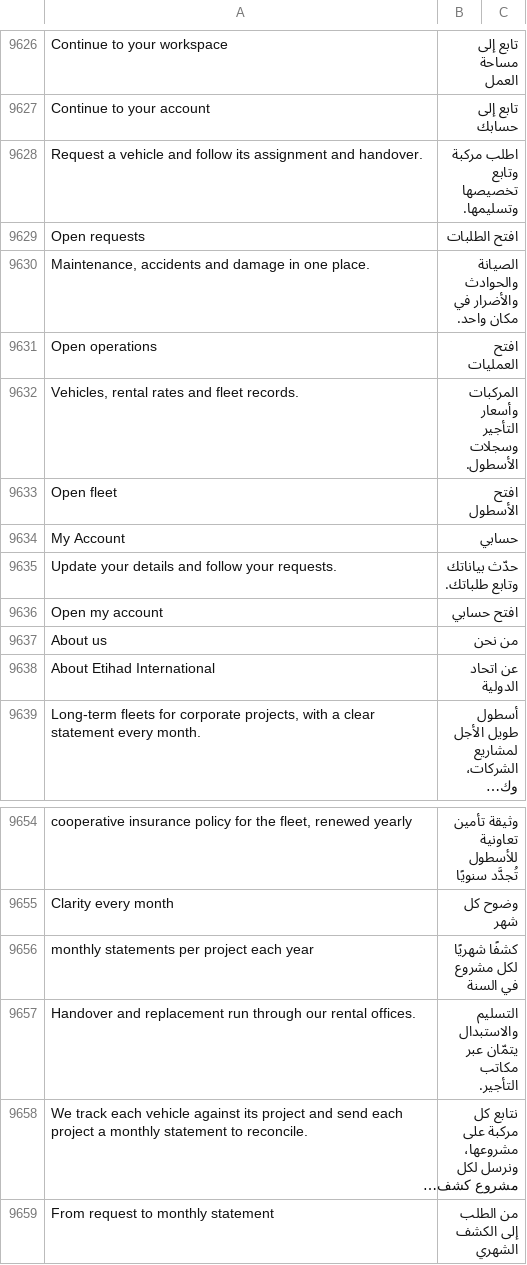
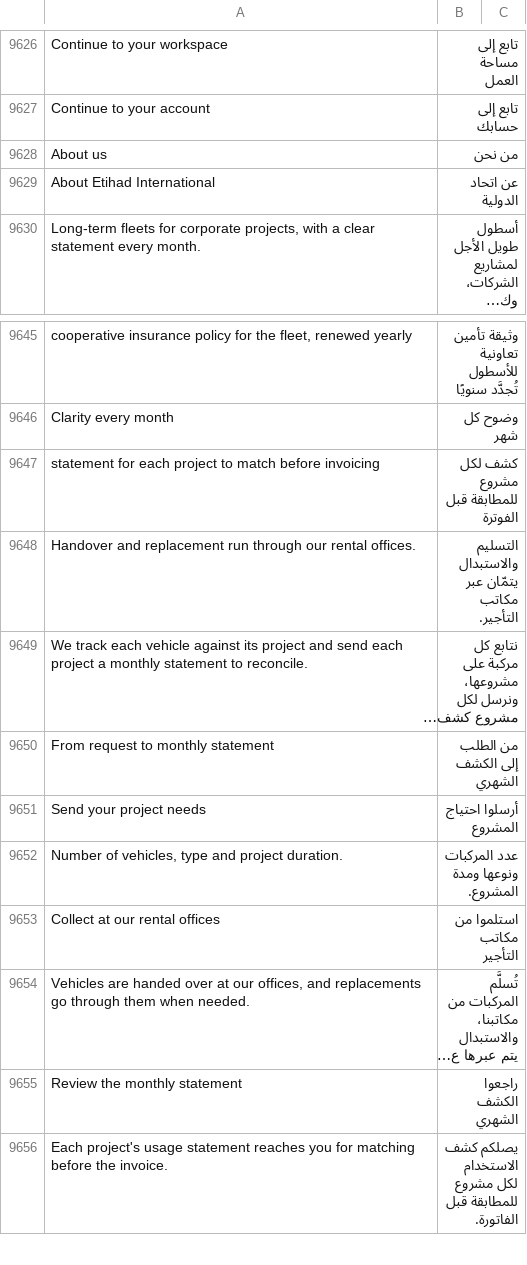
Before and after one commit to iabodysa/fleetix, a CSV file: fleetix/translations/ar.csv, drawn as a sheet; only a part is shown, gaps mark what is left out; the shorter side is filled out with more unchanged rows; long unchanged cells end in …; removed rows and columns are numbered as before the commit, all else as after; the diff names each change by its address in the sheet, - before the commit and + after, or states it on an @@ line.

```diff
--- a/fleetix/translations/ar.csv
+++ b/fleetix/translations/ar.csv
-row 9628: Request a vehicle and follow its assignment and handover. | اطلب مركبة وتابع تخصيصها وتسليمها.
-row 9629: Open requests | افتح الطلبات
-row 9630: Maintenance, accidents and damage in one place. | الصيانة والحوادث والأضرار في مكان واحد.
-row 9631: Open operations | افتح العمليات
-row 9632: Vehicles, rental rates and fleet records. | المركبات وأسعار التأجير وسجلات الأسطول.
-row 9633: Open fleet | افتح الأسطول
-row 9634: My Account | حسابي
-row 9635: Update your details and follow your requests. | حدّث بياناتك وتابع طلباتك.
-row 9636: Open my account | افتح حسابي
-row 9656: monthly statements per project each year | كشفًا شهريًا لكل مشروع في السنة
+row 9647: statement for each project to match before invoicing | كشف لكل مشروع للمطابقة قبل الفوترة
```
Also changed, not shown: 10 other files.
